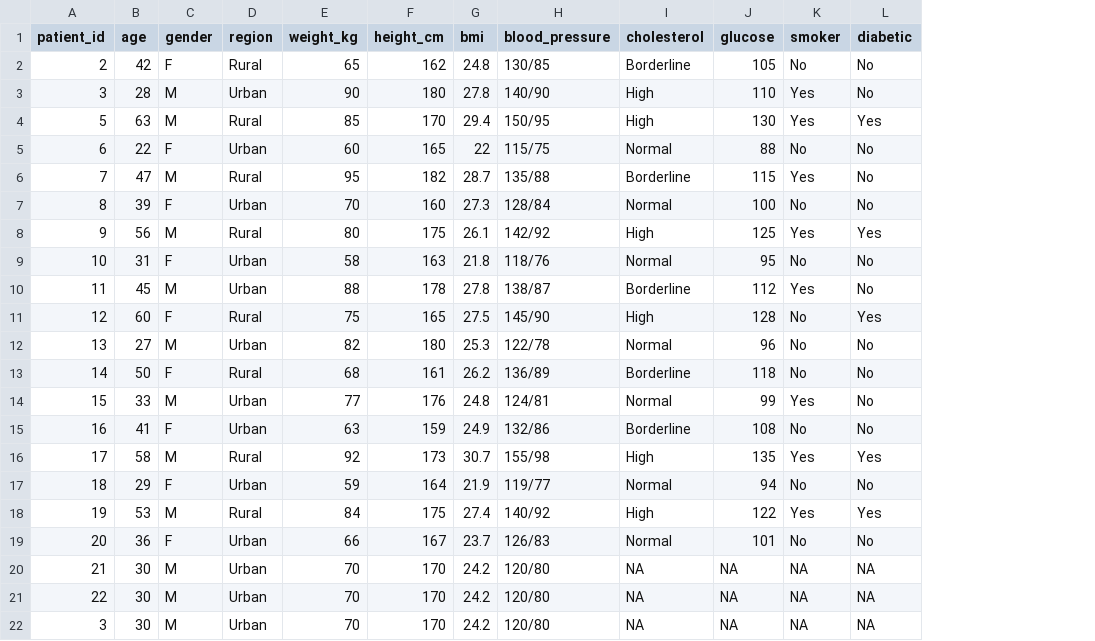
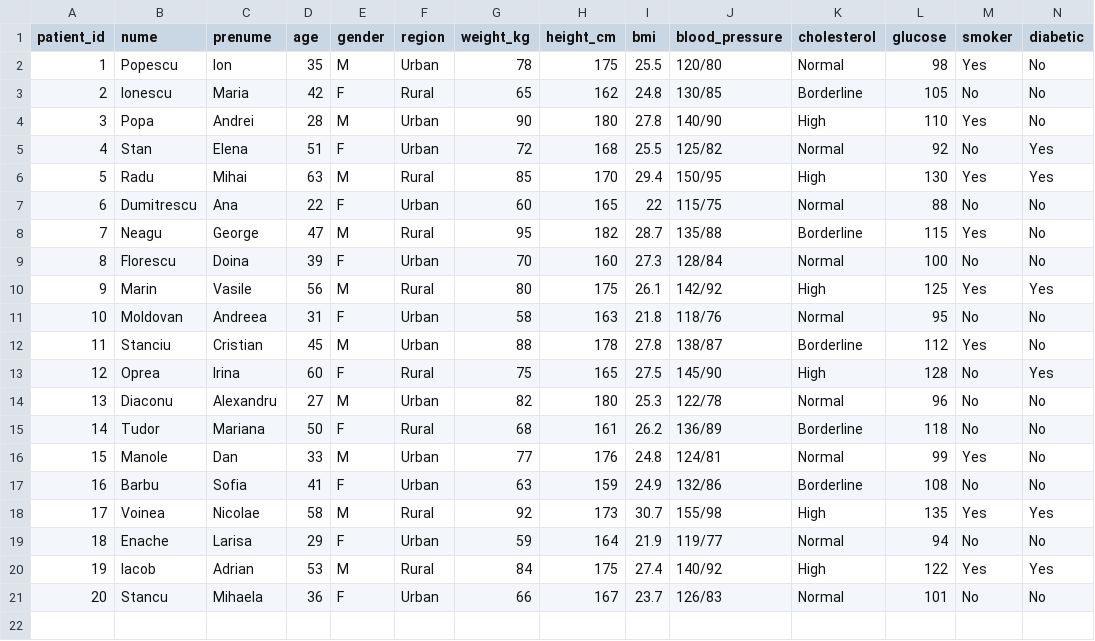
Before and after one commit to Birjovanu-Dan-Gabriel/PlatformaAnalizaDateMedicale, a CSV file: data/raw_data.csv, drawn as a sheet; only a part is shown; removed rows and columns are numbered as before the commit, all else as after; rows hold the shown columns only; the diff names each change by its address in the sheet, - before the commit and + after, or states it on an @@ line.

```diff
--- a/data/raw_data.csv
+++ b/data/raw_data.csv
+column B (nume), rows 3-4: Ionescu | Popa; rows 6-21: Radu | Dumitrescu | Neagu | Florescu | Marin | Moldovan | Stanciu | Oprea | Diaconu | Tudor | Manole | Barbu | Voinea | Enache | Iacob | Stancu
+column C (prenume), rows 3-4: Maria | Andrei; rows 6-21: Mihai | Ana | George | Doina | Vasile | Andreea | Cristian | Irina | Alexandru | Mariana | Dan | Sofia | Nicolae | Larisa | Adrian | Mihaela
+row 2: 1 | Popescu | Ion | 35 | M | Urban | 78 | 175 | 25.5 | 120/80 | Normal | 98 | Yes | No
+row 5: 4 | Stan | Elena | 51 | F | Urban | 72 | 168 | 25.5 | 125/82 | Normal | 92 | No | Yes
-row 20: 21 | 30 | M | Urban | 70 | 170 | 24.2 | 120/80 | NA | NA | NA | NA
-row 21: 22 | 30 | M | Urban | 70 | 170 | 24.2 | 120/80 | NA | NA | NA | NA
-row 22: 3 | 30 | M | Urban | 70 | 170 | 24.2 | 120/80 | NA | NA | NA | NA
```
Also changed, not shown: data/processed_data.csv, 2 other files.
